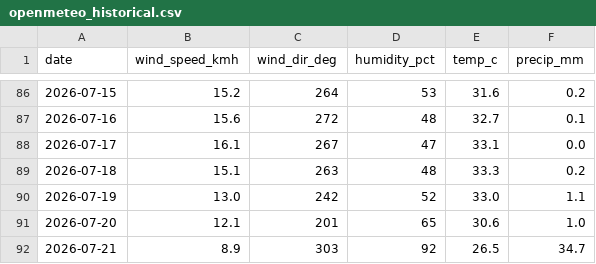
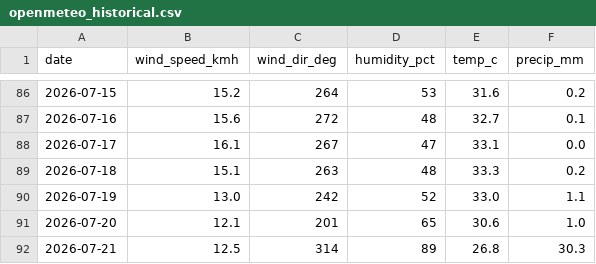
Before and after one commit to ShagunSingh2210/Athena-, a CSV file: cache/openmeteo_historical.csv, drawn as a sheet; only a part is shown, gaps mark what is left out.

```diff
--- a/cache/openmeteo_historical.csv
+++ b/cache/openmeteo_historical.csv
@@ -91,2 +91,2 @@ date,wind_speed_kmh,wind_dir_deg,humidity_pct,temp_c,precip_mm
 2026-07-20,12.1,201,65,30.6,1.0
-2026-07-21,8.9,303,92,26.5,34.7
+2026-07-21,12.5,314,89,26.8,30.3
```
Also changed, not shown: cache/google_trends.csv, 18 other files.
